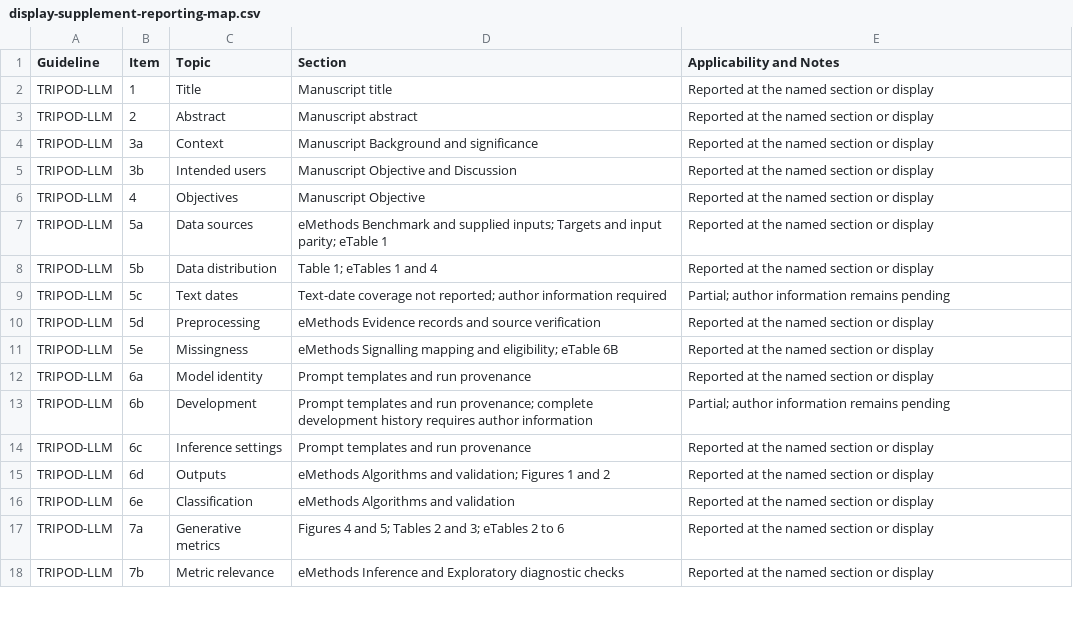
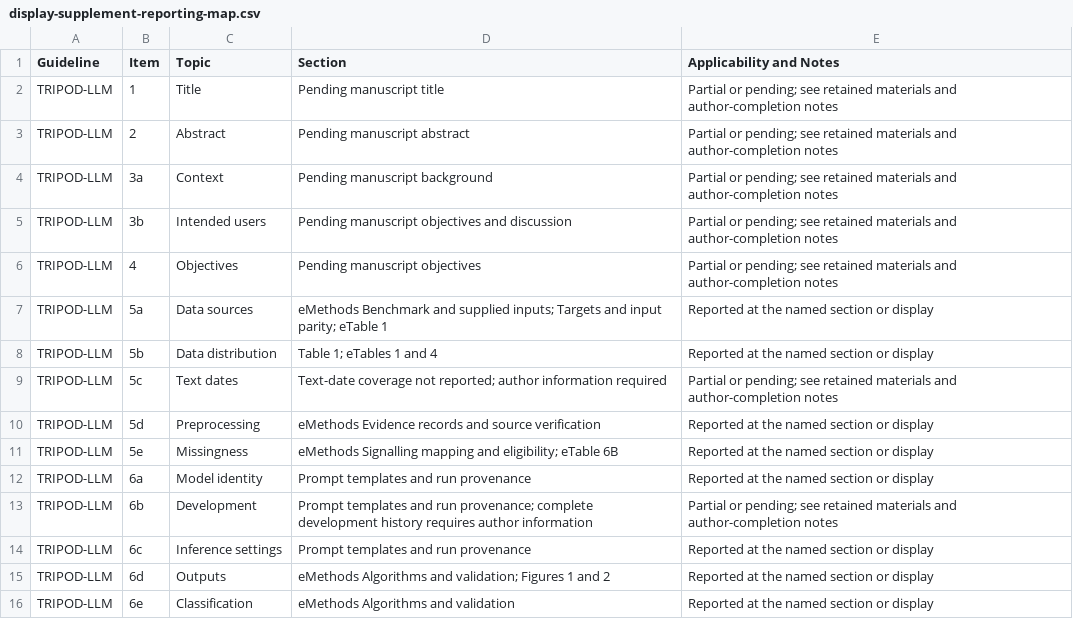
Before and after one commit to AliSalman-et-al/arbiter-JAMIA, a CSV file: analysis/output/tables/display-supplement-reporting-map.csv, drawn as a sheet; only a part is shown; the shorter side is filled out with more unchanged rows; the diff covers the shown part only.

Commit message:
Remove IMRaD draft and retain analysis materials

```diff
--- a/analysis/output/tables/display-supplement-reporting-map.csv
+++ b/analysis/output/tables/display-supplement-reporting-map.csv
@@ -1,10 +1,10 @@
 Guideline,Item,Topic,Section,Applicability and Notes
-TRIPOD-LLM,1,Title,Manuscript title,Reported at the named section or display
-TRIPOD-LLM,2,Abstract,Manuscript abstract,Reported at the named section or display
-TRIPOD-LLM,3a,Context,Manuscript Background and significance,Reported at the named section or display
-TRIPOD-LLM,3b,Intended users,Manuscript Objective and Discussion,Reported at the named section or display
-TRIPOD-LLM,4,Objectives,Manuscript Objective,Reported at the named section or display
+TRIPOD-LLM,1,Title,Pending manuscript title,Partial or pending; see retained materials and author-completion notes
+TRIPOD-LLM,2,Abstract,Pending manuscript abstract,Partial or pending; see retained materials and author-completion notes
+TRIPOD-LLM,3a,Context,Pending manuscript background,Partial or pending; see retained materials and author-completion notes
+TRIPOD-LLM,3b,Intended users,Pending manuscript objectives and discussion,Partial or pending; see retained materials and author-completion notes
+TRIPOD-LLM,4,Objectives,Pending manuscript objectives,Partial or pending; see retained materials and author-completion notes
 TRIPOD-LLM,5a,Data sources,eMethods Benchmark and supplied inputs; Targets and input parity; eTable 1,Reported at the named section or display
 TRIPOD-LLM,5b,Data distribution,Table 1; eTables 1 and 4,Reported at the named section or display
-TRIPOD-LLM,5c,Text dates,Text-date coverage not reported; author information required,Partial; author information remains pending
+TRIPOD-LLM,5c,Text dates,Text-date coverage not reported; author information required,Partial or pending; see retained materials and author-completion notes
 TRIPOD-LLM,5d,Preprocessing,eMethods Evidence records and source verification,Reported at the named section or display
@@ -12,3 +12,3 @@ TRIPOD-LLM,5e,Missingness,eMethods Signalling mapping and eligibility; eTable 6B
 TRIPOD-LLM,6a,Model identity,Prompt templates and run provenance,Reported at the named section or display
-TRIPOD-LLM,6b,Development,Prompt templates and run provenance; complete development history requires author information,Partial; author information remains pending
+TRIPOD-LLM,6b,Development,Prompt templates and run provenance; complete development history requires author information,Partial or pending; see retained materials and author-completion notes
 TRIPOD-LLM,6c,Inference settings,Prompt templates and run provenance,Reported at the named section or display
```
Also changed, not shown: 42 edited cells elsewhere in this file, analysis/output/tables/reporting-checklist-skeleton.csv, 32 other files.
